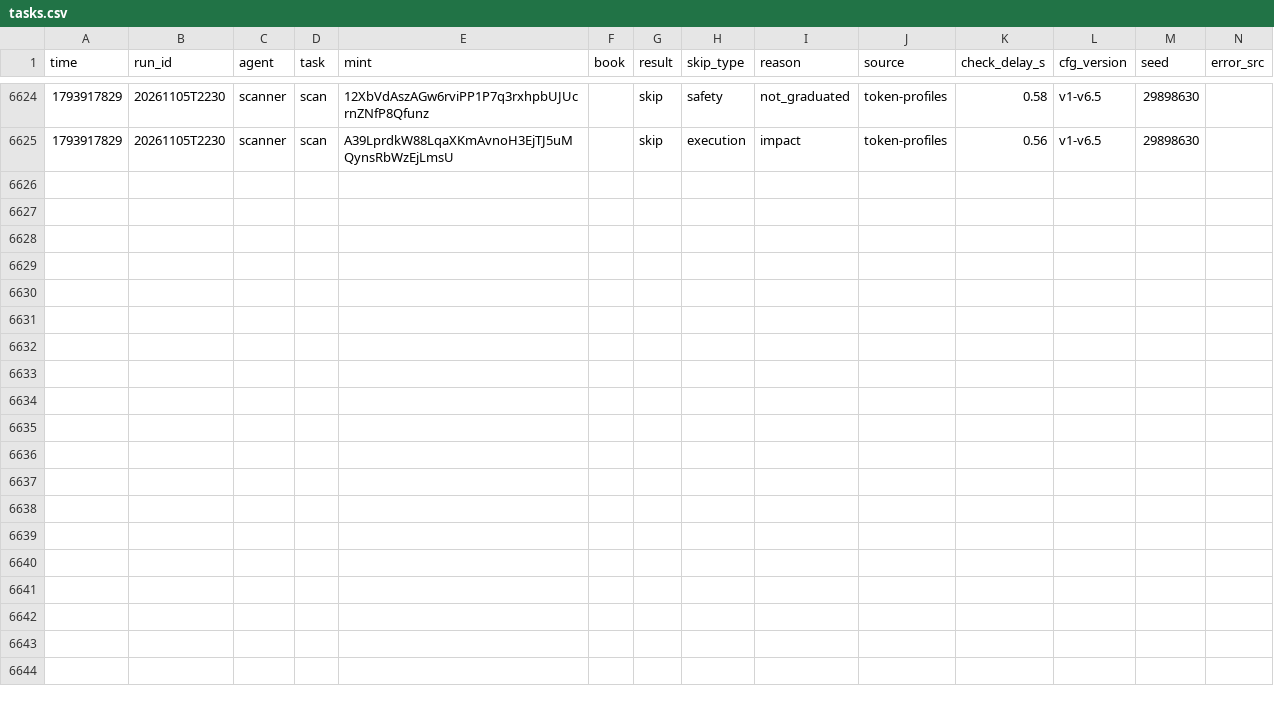
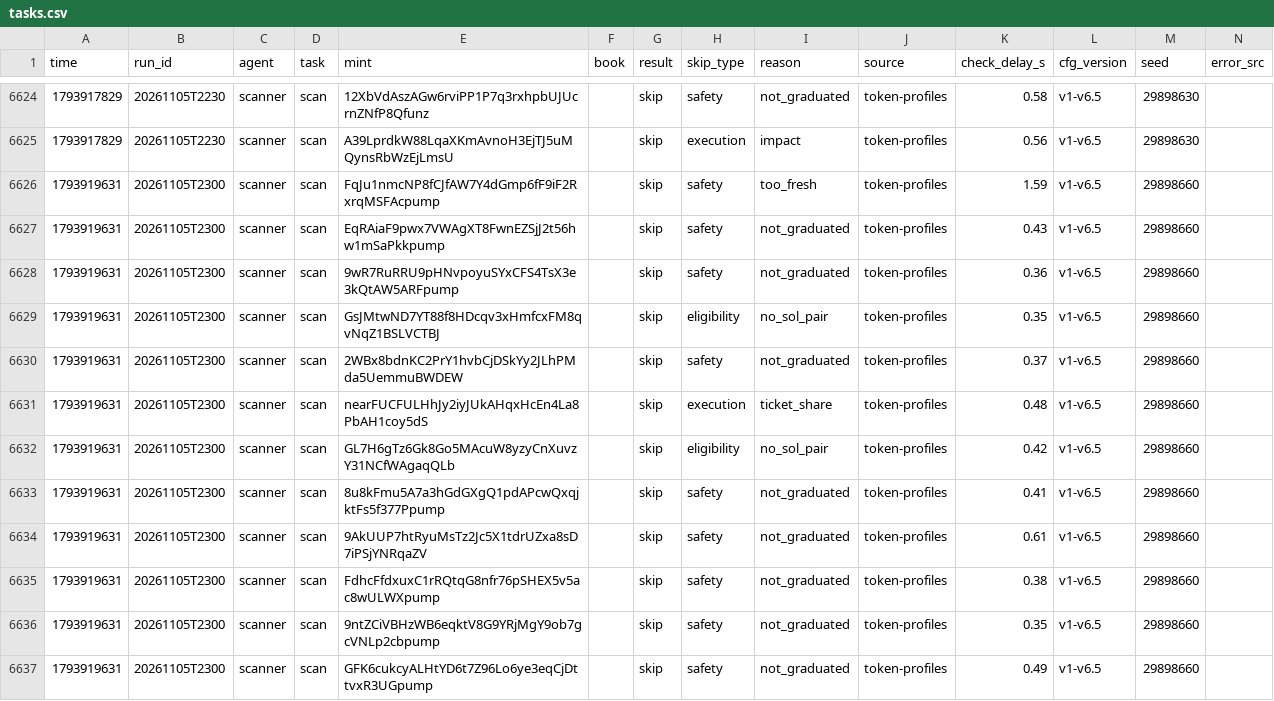
Before and after one commit to Zirqo-Dev/sightline, a CSV file: solana-desk/tasks.csv, drawn as a sheet; only a part is shown, gaps mark what is left out; rows hold the shown columns only; the diff names each change by its address in the sheet, - before the commit and + after, or states it on an @@ line.

```diff
--- a/solana-desk/tasks.csv
+++ b/solana-desk/tasks.csv
+row 6626: 1793919631 | 20261105T2300 | scanner | scan | FqJu1nmcNP8fCJfAW7Y4dGmp6fF9iF2RxrqMSFAcpump |  | skip | safety | too_fresh | token-profiles | 1.59 | v1-v6.5 | 29898660
+row 6627: 1793919631 | 20261105T2300 | scanner | scan | EqRAiaF9pwx7VWAgXT8FwnEZSjJ2t56hw1mSaPkkpump |  | skip | safety | not_graduated | token-profiles | 0.43 | v1-v6.5 | 29898660
+row 6628: 1793919631 | 20261105T2300 | scanner | scan | 9wR7RuRRU9pHNvpoyuSYxCFS4TsX3e3kQtAW5ARFpump |  | skip | safety | not_graduated | token-profiles | 0.36 | v1-v6.5 | 29898660
+row 6629: 1793919631 | 20261105T2300 | scanner | scan | GsJMtwND7YT88f8HDcqv3xHmfcxFM8qvNqZ1BSLVCTBJ |  | skip | eligibility | no_sol_pair | token-profiles | 0.35 | v1-v6.5 | 29898660
+row 6630: 1793919631 | 20261105T2300 | scanner | scan | 2WBx8bdnKC2PrY1hvbCjDSkYy2JLhPMda5UemmuBWDEW |  | skip | safety | not_graduated | token-profiles | 0.37 | v1-v6.5 | 29898660
+row 6631: 1793919631 | 20261105T2300 | scanner | scan | nearFUCFULHhJy2iyJUkAHqxHcEn4La8PbAH1coy5dS |  | skip | execution | ticket_share | token-profiles | 0.48 | v1-v6.5 | 29898660
+row 6632: 1793919631 | 20261105T2300 | scanner | scan | GL7H6gTz6Gk8Go5MAcuW8yzyCnXuvzY31NCfWAgaqQLb |  | skip | eligibility | no_sol_pair | token-profiles | 0.42 | v1-v6.5 | 29898660
+row 6633: 1793919631 | 20261105T2300 | scanner | scan | 8u8kFmu5A7a3hGdGXgQ1pdAPcwQxqjktFs5f377Ppump |  | skip | safety | not_graduated | token-profiles | 0.41 | v1-v6.5 | 29898660
+row 6634: 1793919631 | 20261105T2300 | scanner | scan | 9AkUUP7htRyuMsTz2Jc5X1tdrUZxa8sD7iPSjYNRqaZV |  | skip | safety | not_graduated | token-profiles | 0.61 | v1-v6.5 | 29898660
+row 6635: 1793919631 | 20261105T2300 | scanner | scan | FdhcFfdxuxC1rRQtqG8nfr76pSHEX5v5ac8wULWXpump |  | skip | safety | not_graduated | token-profiles | 0.38 | v1-v6.5 | 29898660
+row 6636: 1793919631 | 20261105T2300 | scanner | scan | 9ntZCiVBHzWB6eqktV8G9YRjMgY9ob7gcVNLp2cbpump |  | skip | safety | not_graduated | token-profiles | 0.35 | v1-v6.5 | 29898660
+row 6637: 1793919631 | 20261105T2300 | scanner | scan | GFK6cukcyALHtYD6t7Z96Lo6ye3eqCjDttvxR3UGpump |  | skip | safety | not_graduated | token-profiles | 0.49 | v1-v6.5 | 29898660
```
Also changed, not shown: 5 other files.
